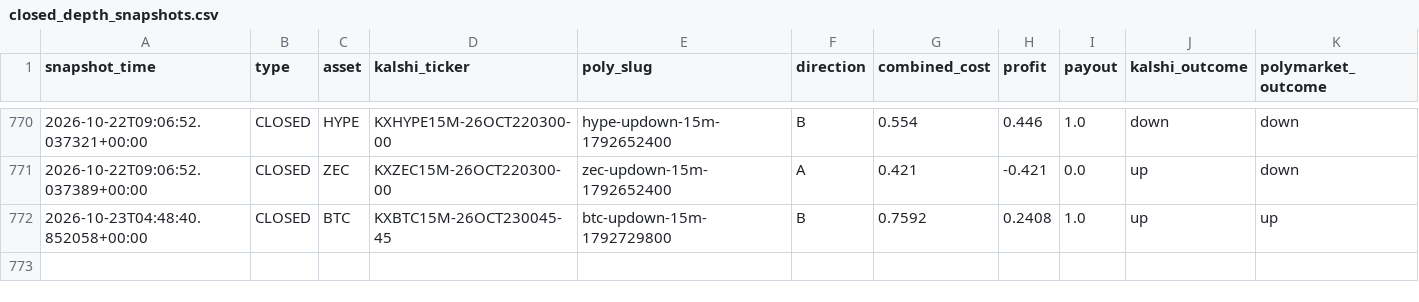
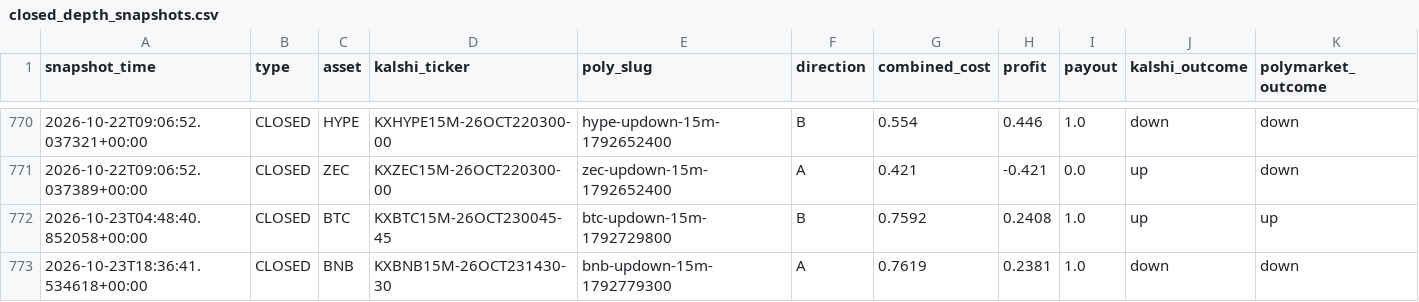
Before and after one commit to Prinxe-crypto/gap-maker-depth-monitor, a CSV file: closed_depth_snapshots.csv, drawn as a sheet; only a part is shown, gaps mark what is left out; rows hold the shown columns only; the diff names each change by its address in the sheet, - before the commit and + after, or states it on an @@ line.

```diff
--- a/closed_depth_snapshots.csv
+++ b/closed_depth_snapshots.csv
+row 773: 2026-10-23T18:36:41.534618+00:00 | CLOSED | BNB | KXBNB15M-26OCT231430-30 | bnb-updown-15m-1792779300 | A | 0.7619 | 0.2381 | 1.0 | down | down
```
Also changed, not shown: 2 other files.
